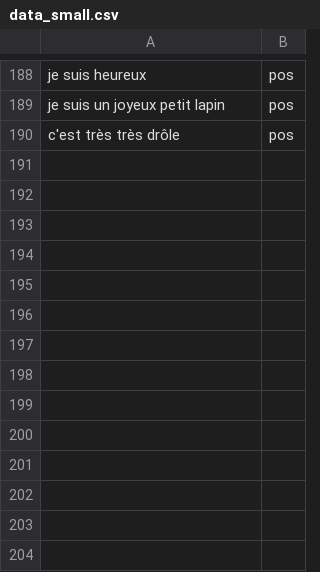
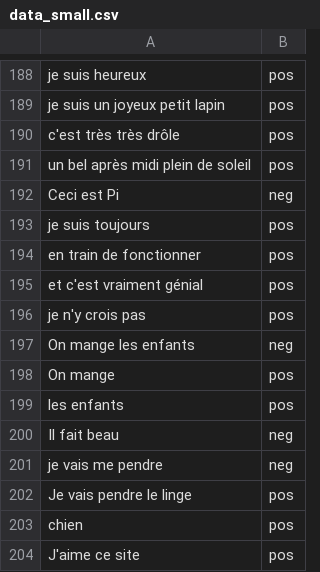
Before and after one commit to JonathanGuerne/MoodBot, a CSV file: data_small.csv, drawn as a sheet; only a part is shown, gaps mark what is left out; the diff names each change by its address in the sheet, - before the commit and + after, or states it on an @@ line.

```diff
--- a/data_small.csv
+++ b/data_small.csv
+row 191: un bel après midi plein de soleil | pos
+row 192: Ceci est Pi | neg
+row 193: je suis toujours | pos
+row 194: en train de fonctionner | pos
+row 195: et c'est vraiment génial | pos
+row 196: je n'y crois pas | pos
+row 197: On mange les enfants | neg
+row 198: On mange | pos
+row 199: les enfants | pos
+row 200: Il fait beau | neg
+row 201: je vais me pendre | neg
+row 202: Je vais pendre le linge | pos
+row 203: chien | pos
+row 204: J'aime ce site | pos
```
Also changed, not shown: 1 other file.
